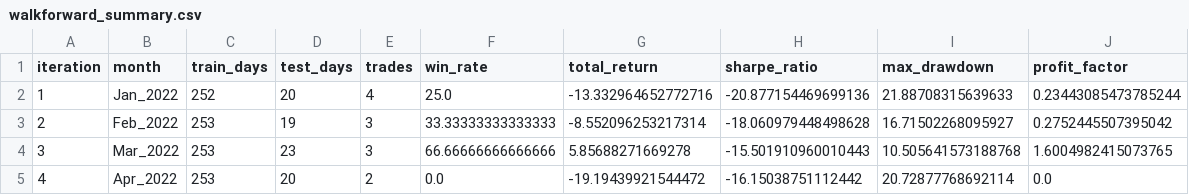
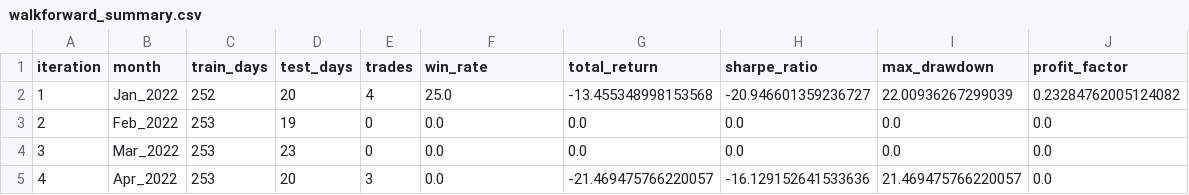
Before and after one commit to ckkoh/aitrader4, a CSV file: walkforward_2022_jan_apr/walkforward_summary.csv, drawn as a sheet.

```diff
--- a/walkforward_2022_jan_apr/walkforward_summary.csv
+++ b/walkforward_2022_jan_apr/walkforward_summary.csv
@@ -1,5 +1,5 @@
 iteration,month,train_days,test_days,trades,win_rate,total_return,sharpe_ratio,max_drawdown,profit_factor
-1,Jan_2022,252,20,4,25.0,-13.332964652772716,-20.877154469699136,21.88708315639633,0.23443085473785244
-2,Feb_2022,253,19,3,33.33333333333333,-8.552096253217314,-18.060979448498628,16.71502268095927,0.2752445507395042
-3,Mar_2022,253,23,3,66.66666666666666,5.85688271669278,-15.501910960010443,10.505641573188768,1.6004982415073765
-4,Apr_2022,253,20,2,0.0,-19.19439921544472,-16.15038751112442,20.72877768692114,0.0
+1,Jan_2022,252,20,4,25.0,-13.455348998153568,-20.946601359236727,22.00936267299039,0.23284762005124082
+2,Feb_2022,253,19,0,0.0,0.0,0.0,0.0,0.0
+3,Mar_2022,253,23,0,0.0,0.0,0.0,0.0,0.0
+4,Apr_2022,253,20,3,0.0,-21.469475766220057,-16.129152641533636,21.469475766220057,0.0
```
Also changed, not shown: 11 other files.
